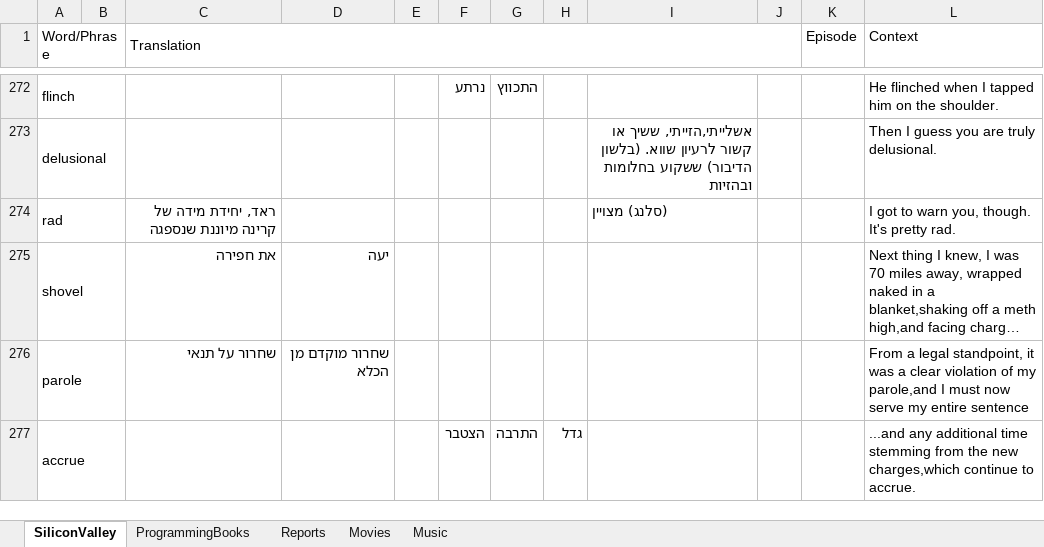
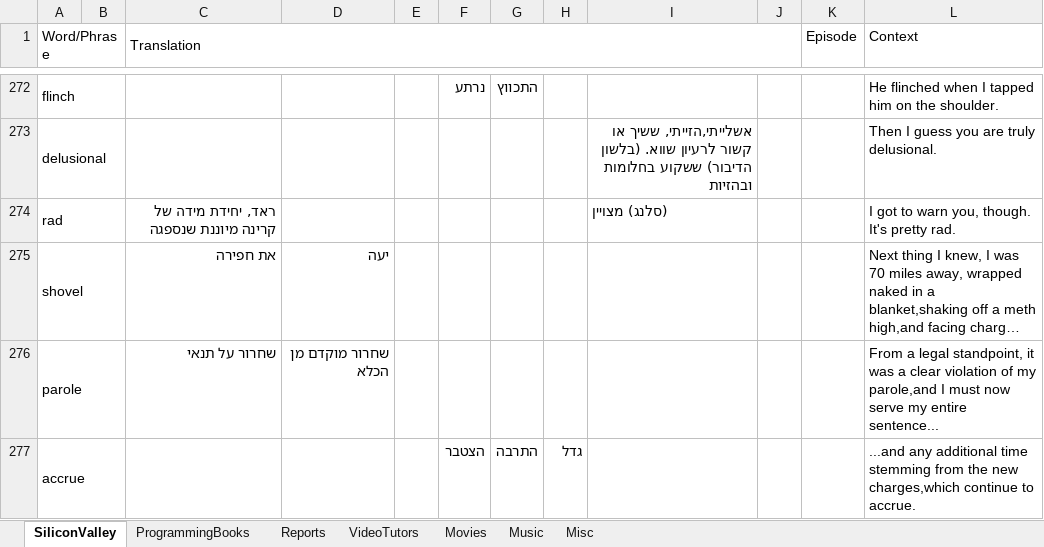
Before and after one commit to liranfar/EnglishExerciser, an Excel workbook: vocabulary.xlsx, sheet SiliconValley, drawn as a sheet; only a part is shown, gaps mark what is left out; long unchanged cells end in …; values as stored, in another font and other column widths than the file's, no cell formats; the diff covers the shown part only; the diff names each change by its address in the sheet, - before the commit and + after, or states it on an @@ line.

```diff
--- a/vocabulary.xlsx (sheet SiliconValley)
+++ b/vocabulary.xlsx (sheet SiliconValley)
+sheet tab: VideoTutors
+sheet tab: Misc
-L276 (Context): …my entire sentence
+L276 (Context): …my entire sentence...
```
Also changed, not shown: 172 added rows and 9 edited cells elsewhere in this sheet, sheet Reports, sheet Movies, sheet Music, sheet ProgrammingBooks, cell formats, 6 other files.
